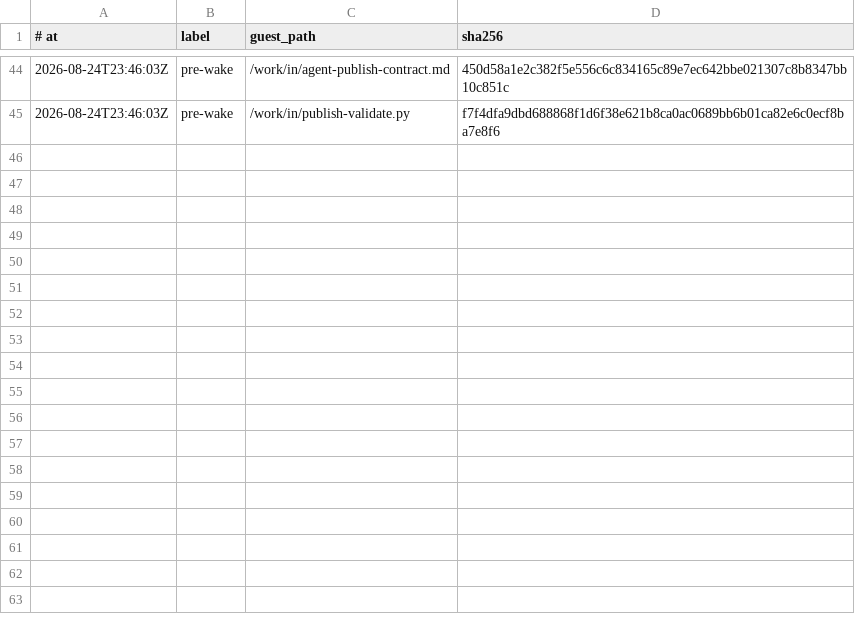
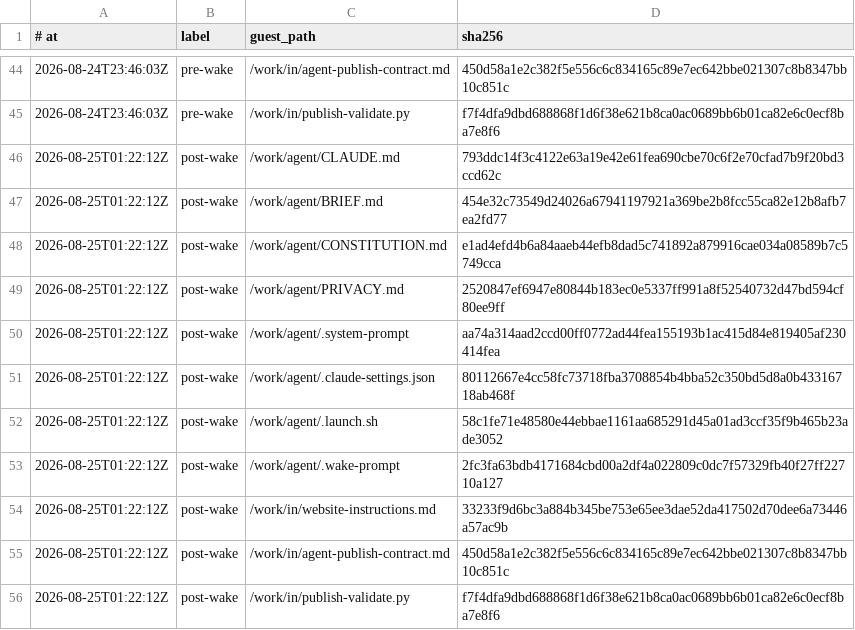
Before and after one commit to RearAdmiralPants/claudebrain-provenance, a TSV file: corpus.tsv, drawn as a sheet; only a part is shown, gaps mark what is left out.

Commit message:
post-wake 2026-08-25T01:22:12Z

```diff
--- a/corpus.tsv
+++ b/corpus.tsv
@@ -45 +45,12 @@
 2026-08-24T23:46:03Z	pre-wake	/work/in/publish-validate.py	f7f4dfa9dbd688868f1d6f38e621b8ca0ac0689bb6b01ca82e6c0ecf8ba7e8f6
+2026-08-25T01:22:12Z	post-wake	/work/agent/CLAUDE.md	793ddc14f3c4122e63a19e42e61fea690cbe70c6f2e70cfad7b9f20bd3ccd62c
+2026-08-25T01:22:12Z	post-wake	/work/agent/BRIEF.md	454e32c73549d24026a67941197921a369be2b8fcc55ca82e12b8afb7ea2fd77
+2026-08-25T01:22:12Z	post-wake	/work/agent/CONSTITUTION.md	e1ad4efd4b6a84aaeb44efb8dad5c741892a879916cae034a08589b7c5749cca
+2026-08-25T01:22:12Z	post-wake	/work/agent/PRIVACY.md	2520847ef6947e80844b183ec0e5337ff991a8f52540732d47bd594cf80ee9ff
+2026-08-25T01:22:12Z	post-wake	/work/agent/.system-prompt	aa74a314aad2ccd00ff0772ad44fea155193b1ac415d84e819405af230414fea
+2026-08-25T01:22:12Z	post-wake	/work/agent/.claude-settings.json	80112667e4cc58fc73718fba3708854b4bba52c350bd5d8a0b43316718ab468f
+2026-08-25T01:22:12Z	post-wake	/work/agent/.launch.sh	58c1fe71e48580e44ebbae1161aa685291d45a01ad3ccf35f9b465b23ade3052
+2026-08-25T01:22:12Z	post-wake	/work/agent/.wake-prompt	2fc3fa63bdb4171684cbd00a2df4a022809c0dc7f57329fb40f27ff22710a127
+2026-08-25T01:22:12Z	post-wake	/work/in/website-instructions.md	33233f9d6bc3a884b345be753e65ee3dae52da417502d70dee6a73446a57ac9b
+2026-08-25T01:22:12Z	post-wake	/work/in/agent-publish-contract.md	450d58a1e2c382f5e556c6c834165c89e7ec642bbe021307c8b8347bb10c851c
+2026-08-25T01:22:12Z	post-wake	/work/in/publish-validate.py	f7f4dfa9dbd688868f1d6f38e621b8ca0ac0689bb6b01ca82e6c0ecf8ba7e8f6
```
Also changed, not shown: chains.tsv, privacy-attestations.tsv, 2 other files.
